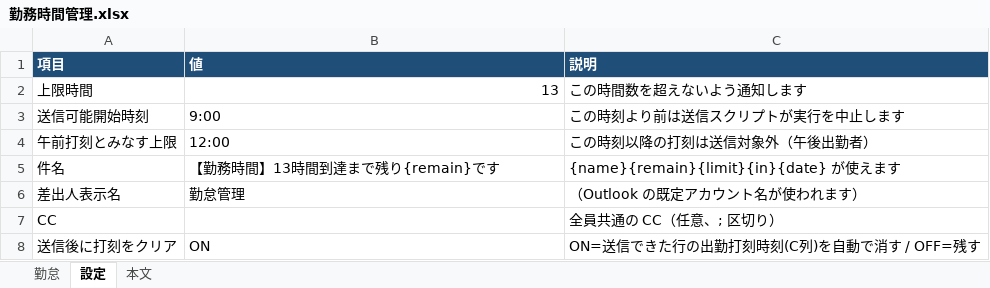
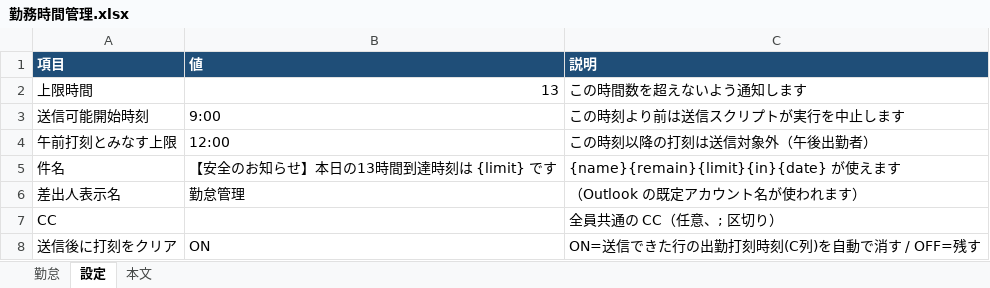
Before and after one commit to azmk923-source/travel-english-blog, an Excel workbook: attendance-mail/勤務時間管理.xlsx, sheet 設定, drawn as a sheet; values as stored, in another font and other column widths than the file's, no borders; the diff names each change by its address in the sheet, - before the commit and + after, or states it on an @@ line.

```diff
--- a/attendance-mail/勤務時間管理.xlsx (sheet 設定)
+++ b/attendance-mail/勤務時間管理.xlsx (sheet 設定)
-B5 (値): 【勤務時間】13時間到達まで残り{remain}です
+B5 (値): 【安全のお知らせ】本日の13時間到達時刻は {limit} です
```
Also changed, not shown: sheet 本文.
